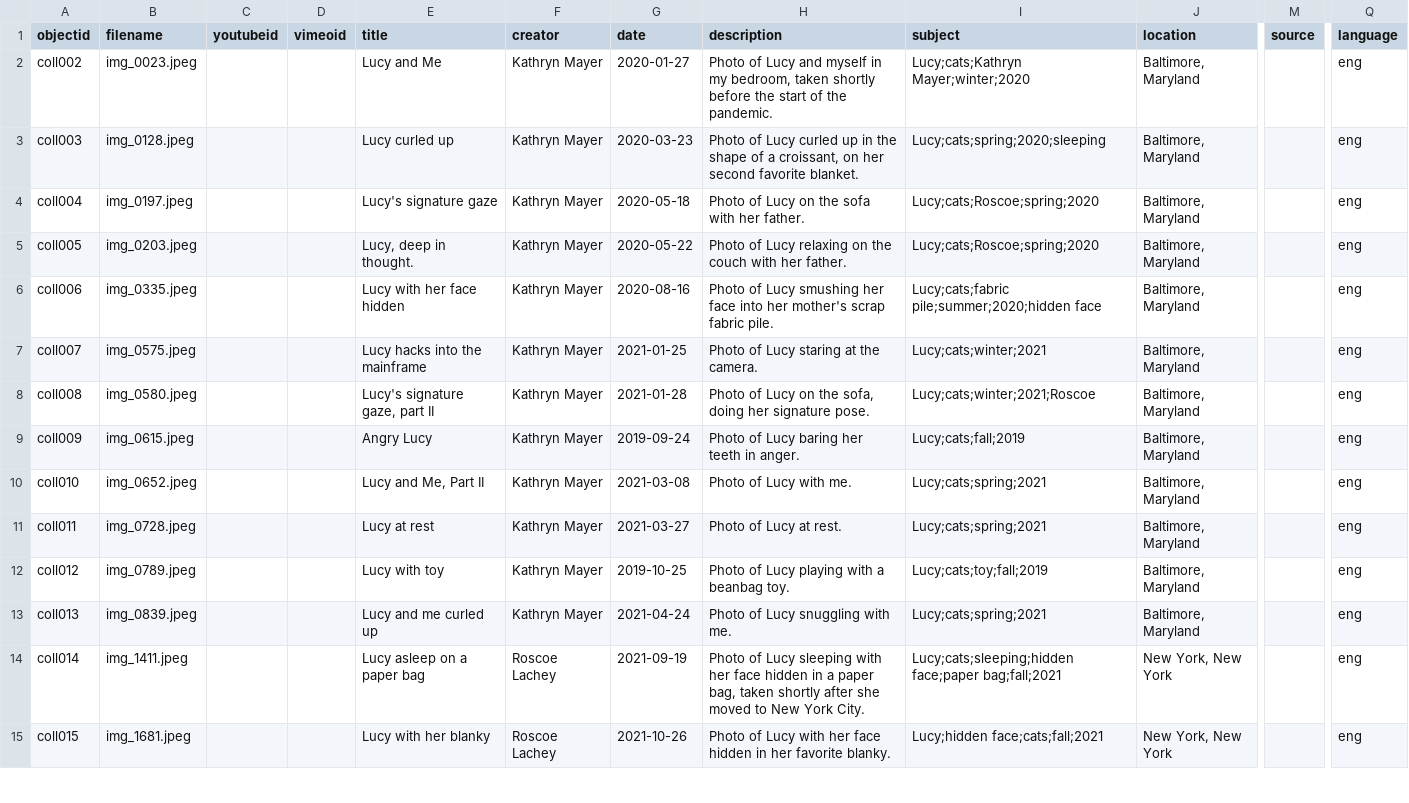
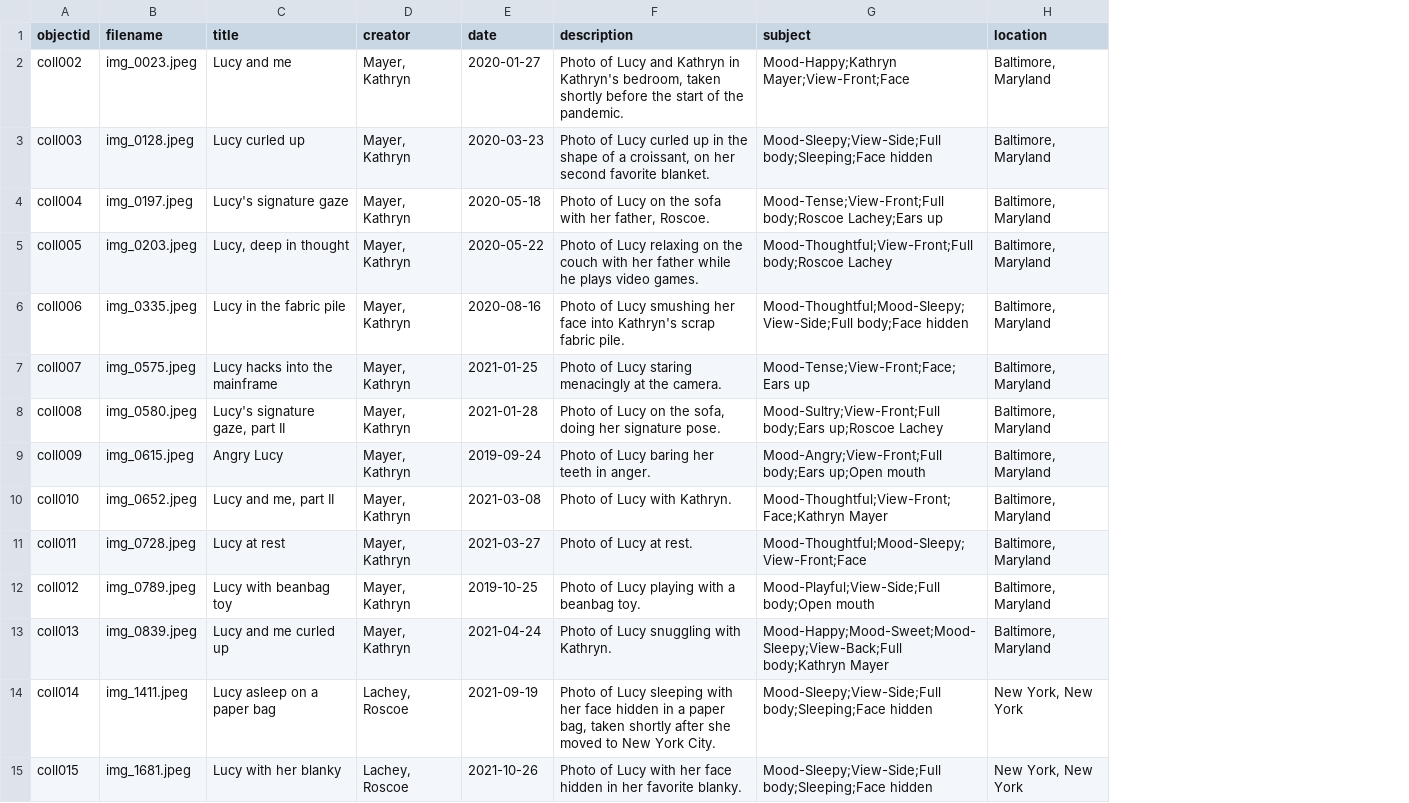
Before and after one commit to thrynka/lucy, a CSV file: _data/lucy-metadata.csv, drawn as a sheet; only a part is shown, gaps mark what is left out; removed rows and columns are numbered as before the commit, all else as after; the diff covers the shown part only; the diff names each change by its address in the sheet, - before the commit and + after, or states it on an @@ line.

Commit message:
Add files via upload

```diff
--- a/_data/lucy-metadata.csv
+++ b/_data/lucy-metadata.csv
-column C (youtubeid), empty
-column D (vimeoid), empty
-column M (source), empty
-column Q (language), rows 2-15: all eng
-C2 (title): Lucy and Me
+C2 (title): Lucy and me
-D2:D13 (creator): Kathryn Mayer
+D2:D13 (creator): Mayer, Kathryn
-F2 (description): …Lucy and myself in my bedroom, taken…
+F2 (description): …Lucy and Kathryn in Kathryn's bedroom, taken…
-G2 (subject): Lucy;cats;Kathryn Mayer;winter;2020
+G2 (subject): Mood-Happy;Kathryn Mayer;View-Front;Face
-G3 (subject): Lucy;cats;spring;2020;sleeping
+G3 (subject): Mood-Sleepy;View-Side;Full body;Sleeping;Face hidden
-F4 (description): …with her father.
+F4 (description): …with her father, Roscoe.
-G4 (subject): Lucy;cats;Roscoe;spring;2020
+G4 (subject): Mood-Tense;View-Front;Full body;Roscoe Lachey;Ears up
-C5 (title): Lucy, deep in thought.
+C5 (title): Lucy, deep in thought
-F5 (description): …with her father.
+F5 (description): …with her father while he plays video games.
-G5 (subject): Lucy;cats;Roscoe;spring;2020
+G5 (subject): Mood-Thoughtful;View-Front;Full body;Roscoe Lachey
-C6 (title): Lucy with her face hidden
+C6 (title): Lucy in the fabric pile
-F6 (description): …face into her mother's scrap fabric…
+F6 (description): …face into Kathryn's scrap fabric…
-G6 (subject): Lucy;cats;fabric pile;summer;2020;hidden face
+G6 (subject): Mood-Thoughtful;Mood-Sleepy;View-Side;Full body;Face hidden
-F7 (description): Photo of Lucy staring at the camera.
+F7 (description): Photo of Lucy staring menacingly at the camera.
-G7 (subject): Lucy;cats;winter;2021
+G7 (subject): Mood-Tense;View-Front;Face;Ears up
-G8 (subject): Lucy;cats;winter;2021;Roscoe
+G8 (subject): Mood-Sultry;View-Front;Full body;Ears up;Roscoe Lachey
-G9 (subject): Lucy;cats;fall;2019
+G9 (subject): Mood-Angry;View-Front;Full body;Ears up;Open mouth
-C10 (title): Lucy and Me, Part II
+C10 (title): Lucy and me, part II
-F10 (description): Photo of Lucy with me.
+F10 (description): Photo of Lucy with Kathryn.
-G10 (subject): Lucy;cats;spring;2021
+G10 (subject): Mood-Thoughtful;View-Front;Face;Kathryn Mayer
-G11 (subject): Lucy;cats;spring;2021
+G11 (subject): Mood-Thoughtful;Mood-Sleepy;View-Front;Face
-C12 (title): Lucy with toy
+C12 (title): Lucy with beanbag toy
-G12 (subject): Lucy;cats;toy;fall;2019
+G12 (subject): Mood-Playful;View-Side;Full body;Open mouth
-F13 (description): Photo of Lucy snuggling with me.
+F13 (description): Photo of Lucy snuggling with Kathryn.
-G13 (subject): Lucy;cats;spring;2021
+G13 (subject): Mood-Happy;Mood-Sweet;Mood-Sleepy;View-Back;Full body;Kathryn Mayer
-D14:D15 (creator): Roscoe Lachey
+D14:D15 (creator): Lachey, Roscoe
-G14 (subject): Lucy;cats;sleeping;hidden face;paper bag;fall;2021
+G14 (subject): Mood-Sleepy;View-Side;Full body;Sleeping;Face hidden
-G15 (subject): Lucy;hidden face;cats;fall;2021
+G15 (subject): Mood-Sleepy;View-Side;Full body;Sleeping;Face hidden
```
Also changed, not shown: 14 edited cells elsewhere in this file.
